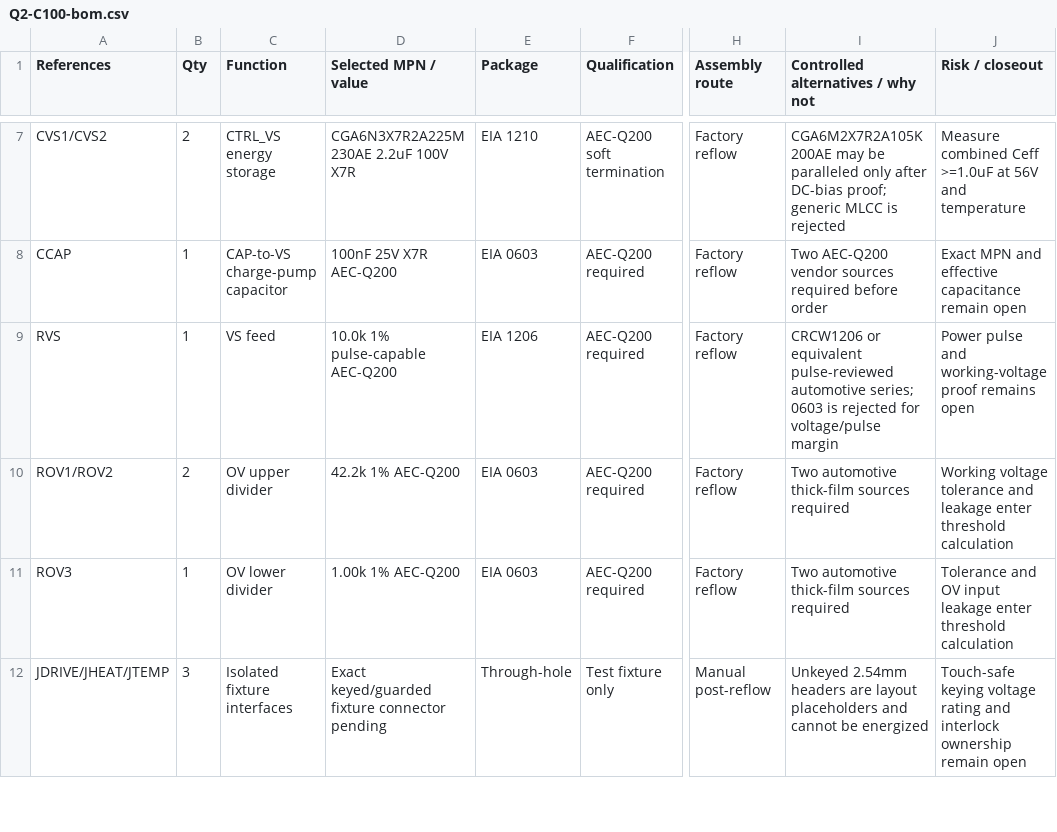
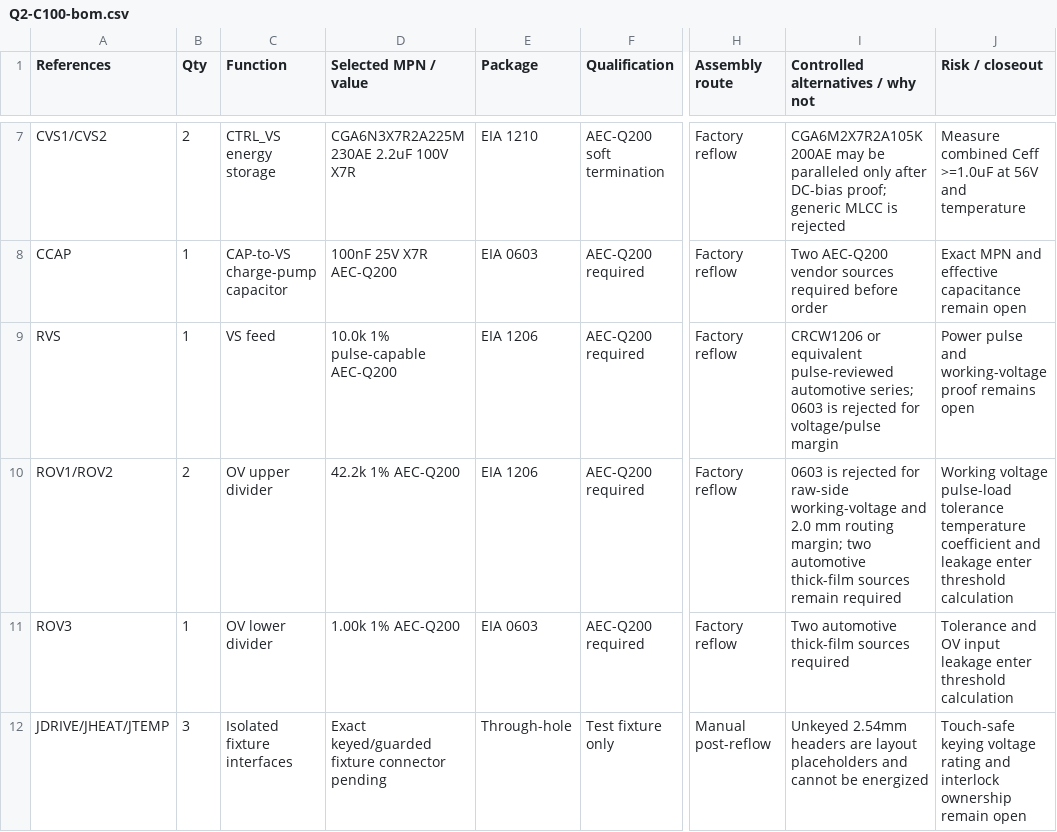
Before and after one commit to avlyubimov/svc-platform, a CSV file: hardware/power-board/PB-100/qualification/Q2-C100/Q2-C100-bom.csv, drawn as a sheet; only a part is shown, gaps mark what is left out; the diff names each change by its address in the sheet, - before the commit and + after, or states it on an @@ line.

Commit message:
feat(pb100): complete Q2 coupon electrical routing

```diff
--- a/hardware/power-board/PB-100/qualification/Q2-C100/Q2-C100-bom.csv
+++ b/hardware/power-board/PB-100/qualification/Q2-C100/Q2-C100-bom.csv
-E10 (Package): EIA 0603
+E10 (Package): EIA 1206
-I10: Two automotive thick-film sources required
+I10: 0603 is rejected for raw-side working-voltage and 2.0 mm routing margin; two automotive thick-film sources remain required
-J10 (Risk / closeout): Working voltage tolerance and leakage…
+J10 (Risk / closeout): Working voltage pulse-load tolerance temperature coefficient and leakage…
```
Also changed, not shown: hardware/power-board/PB-100/PB-100-board-release-blocker-register.csv, hardware/power-board/PB-100/PB-100-q2-empirical-qualification-readiness.csv, 13 other files.
